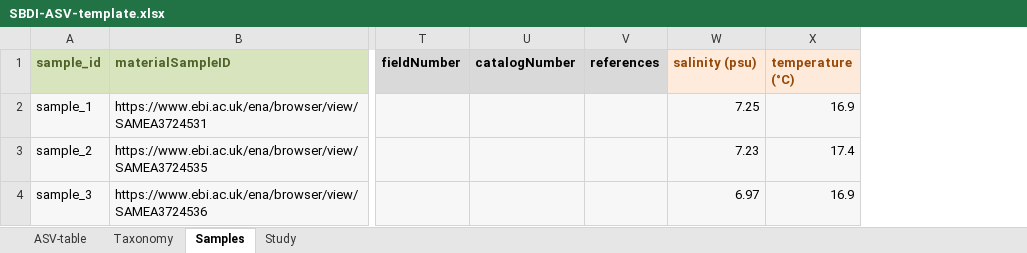
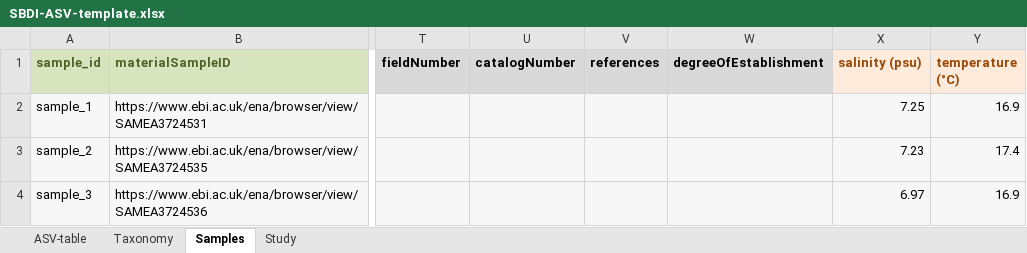
Before and after one commit to biodiversitydata-se/mol-mod, an Excel workbook: molmod/static/downloads/SBDI-ASV-template.xlsx, sheet Samples, drawn as a sheet; only a part is shown, gaps mark what is left out; values as stored, in another font and other column widths than the file's, no borders; the diff names each change by its address in the sheet, - before the commit and + after, or states it on an @@ line.

```diff
--- a/molmod/static/downloads/SBDI-ASV-template.xlsx (sheet Samples)
+++ b/molmod/static/downloads/SBDI-ASV-template.xlsx (sheet Samples)
+column W (degreeOfEstablishment), empty
```
